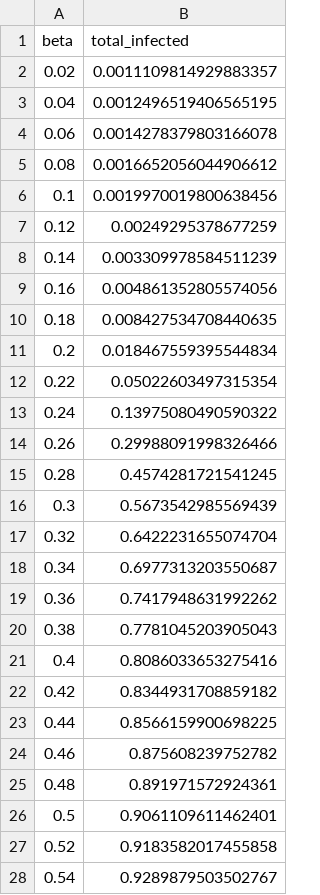
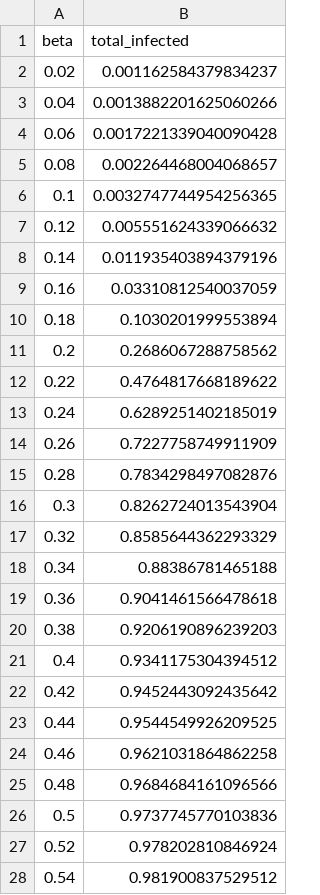
Before and after one commit to mr-devs/mean_field_quals, a CSV file: sim_results/effects_of_beta/cum_infections.csv, drawn as a sheet; only a part is shown; the diff covers the shown part only.

```diff
--- a/sim_results/effects_of_beta/cum_infections.csv
+++ b/sim_results/effects_of_beta/cum_infections.csv
@@ -1,28 +1,28 @@
 beta,total_infected
-0.02,0.0011109814929883357
-0.04,0.0012496519406565195
-0.06,0.0014278379803166078
-0.08,0.0016652056044906612
-0.1,0.0019970019800638456
-0.12,0.00249295378677259
-0.14,0.003309978584511239
-0.16,0.004861352805574056
-0.18,0.008427534708440635
-0.2,0.018467559395544834
-0.22,0.05022603497315354
-0.24,0.13975080490590322
-0.26,0.29988091998326466
-0.28,0.4574281721541245
-0.3,0.5673542985569439
-0.32,0.6422231655074704
-0.34,0.6977313203550687
-0.36,0.7417948631992262
-0.38,0.7781045203905043
-0.4,0.8086033653275416
-0.42,0.8344931708859182
-0.44,0.8566159900698225
-0.46,0.875608239752782
-0.48,0.891971572924361
-0.5,0.9061109611462401
-0.52,0.9183582017455858
-0.54,0.9289879503502767
+0.02,0.001162584379834237
+0.04,0.0013882201625060266
+0.06,0.0017221339040090428
+0.08,0.002264468004068657
+0.1,0.0032747744954256365
+0.12,0.005551624339066632
+0.14,0.011935403894379196
+0.16,0.03310812540037059
+0.18,0.1030201999553894
+0.2,0.2686067288758562
+0.22,0.4764817668189622
+0.24,0.6289251402185019
+0.26,0.7227758749911909
+0.28,0.7834298497082876
+0.3,0.8262724013543904
+0.32,0.8585644362293329
+0.34,0.88386781465188
+0.36,0.9041461566478618
+0.38,0.9206190896239203
+0.4,0.9341175304394512
+0.42,0.9452443092435642
+0.44,0.9544549926209525
+0.46,0.9621031864862258
+0.48,0.9684684161096566
+0.5,0.9737745770103836
+0.52,0.978202810846924
+0.54,0.981900837529512
```
Also changed, not shown: 23 edited cells elsewhere in this file, sim_results/effects_of_beta/daily_infections.csv, sim_results/effects_of_beta/r0s.csv, 8 other files.
